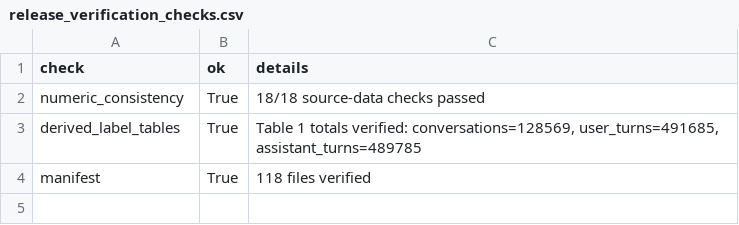
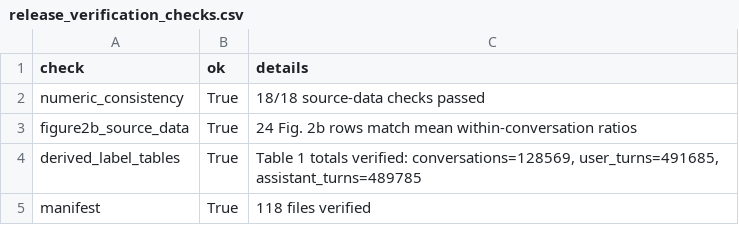
Before and after one commit to CinderD/Informal-learning-in-everyday-human-LLM-interaction, a CSV file: docs/release_verification_checks.csv, drawn as a sheet; the diff names each change by its address in the sheet, - before the commit and + after, or states it on an @@ line.

```diff
--- a/docs/release_verification_checks.csv
+++ b/docs/release_verification_checks.csv
+row 3: figure2b_source_data | True | 24 Fig. 2b rows match mean within-conversation ratios
```
Also changed, not shown: MANIFEST.csv, source_data/figure2_source_data.csv, 6 other files.
